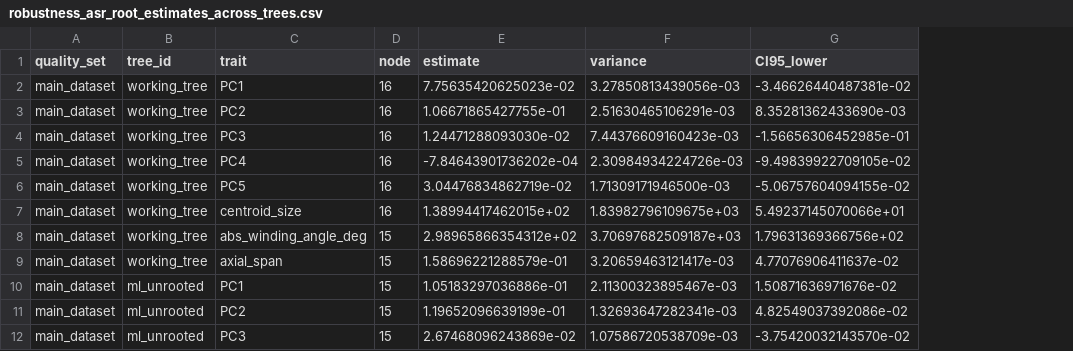
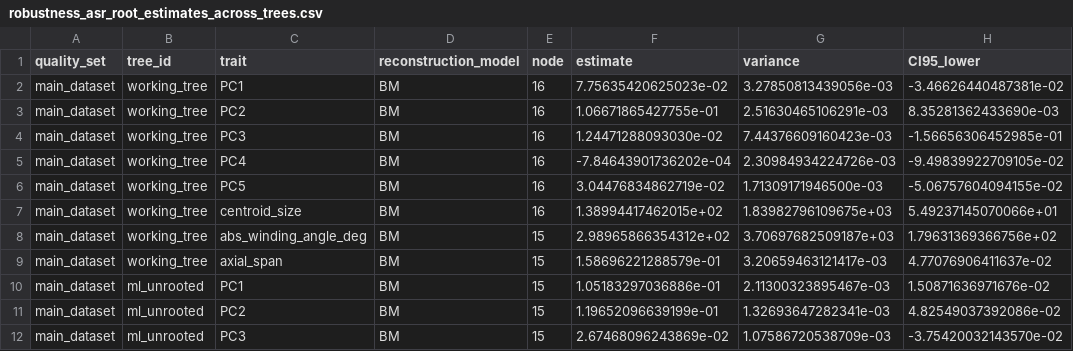
Before and after one commit to heinjenny95/weevil-coxa-trochanter-joint-evolution, a CSV file: data/supplementary_source_data/S11_Robustness/robustness_asr_root_estimates_across_trees.csv, drawn as a sheet; only a part is shown; the diff names each change by its address in the sheet, - before the commit and + after, or states it on an @@ line.

Commit message:
Clarify BM-conditional ancestral reconstructions

```diff
--- a/data/supplementary_source_data/S11_Robustness/robustness_asr_root_estimates_across_trees.csv
+++ b/data/supplementary_source_data/S11_Robustness/robustness_asr_root_estimates_across_trees.csv
+column D (reconstruction_model), rows 2-12: all BM
```
Also changed, not shown: data/supplementary_source_data/S10_PCM_ASR_and_Disparity/asr_continuous_fastAnc.csv, data/supplementary_source_data/S11_Robustness/robustness_asr_root_estimates_summary.csv, 9 other files.
